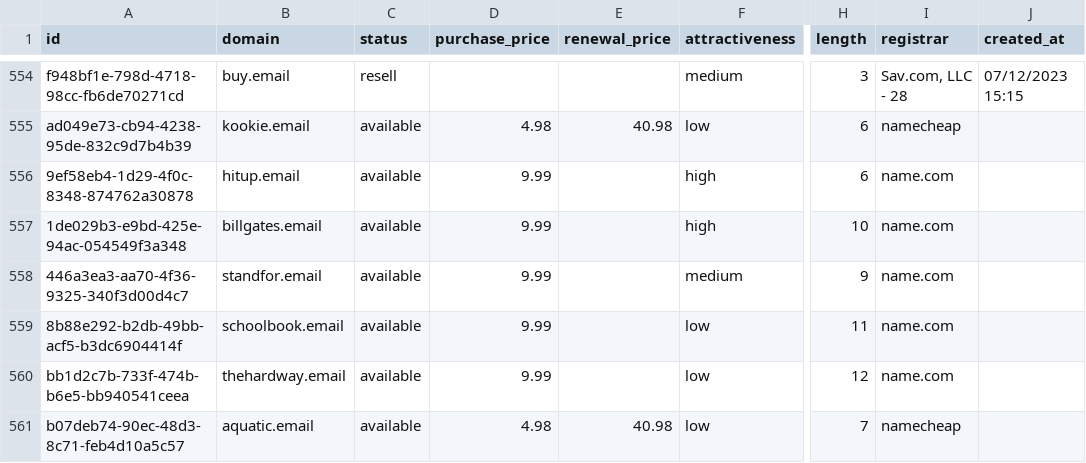
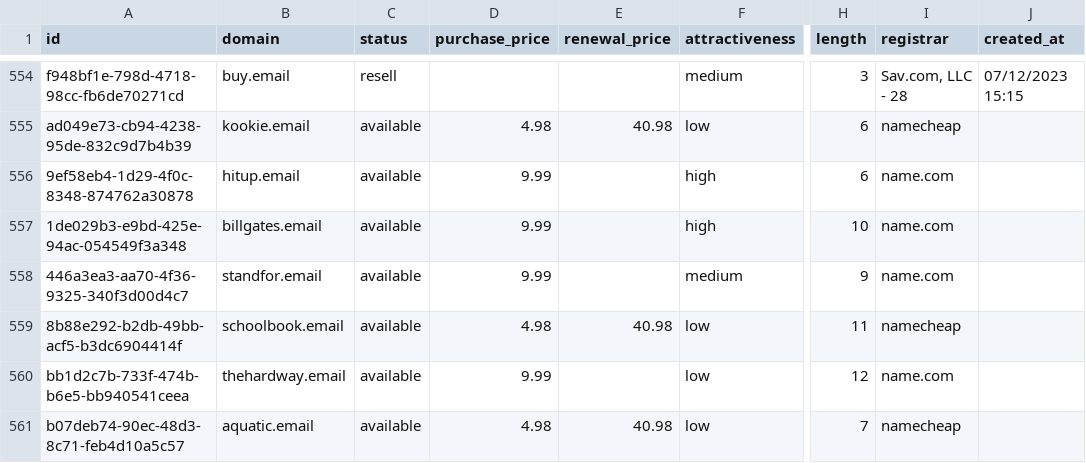
Before and after one commit to UniqueDomains/email-oneword-domains, a CSV file: email.csv, drawn as a sheet; only a part is shown, gaps mark what is left out; the diff names each change by its address in the sheet, - before the commit and + after, or states it on an @@ line.

Commit message:
Domains update

```diff
--- a/email.csv
+++ b/email.csv
-D559 (purchase_price): 9.99
+D559 (purchase_price): 4.98
-E559 (renewal_price): (empty)
+E559 (renewal_price): 40.98
-I559 (registrar): name.com
+I559 (registrar): namecheap
```
Also changed, not shown: 4 other files.
